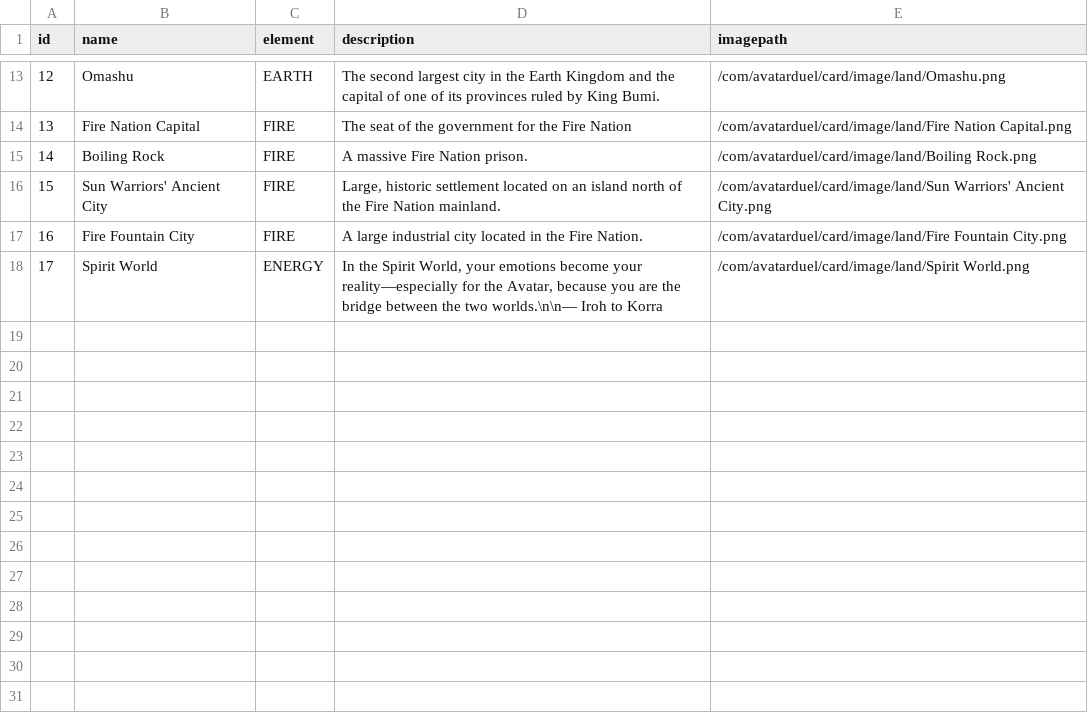
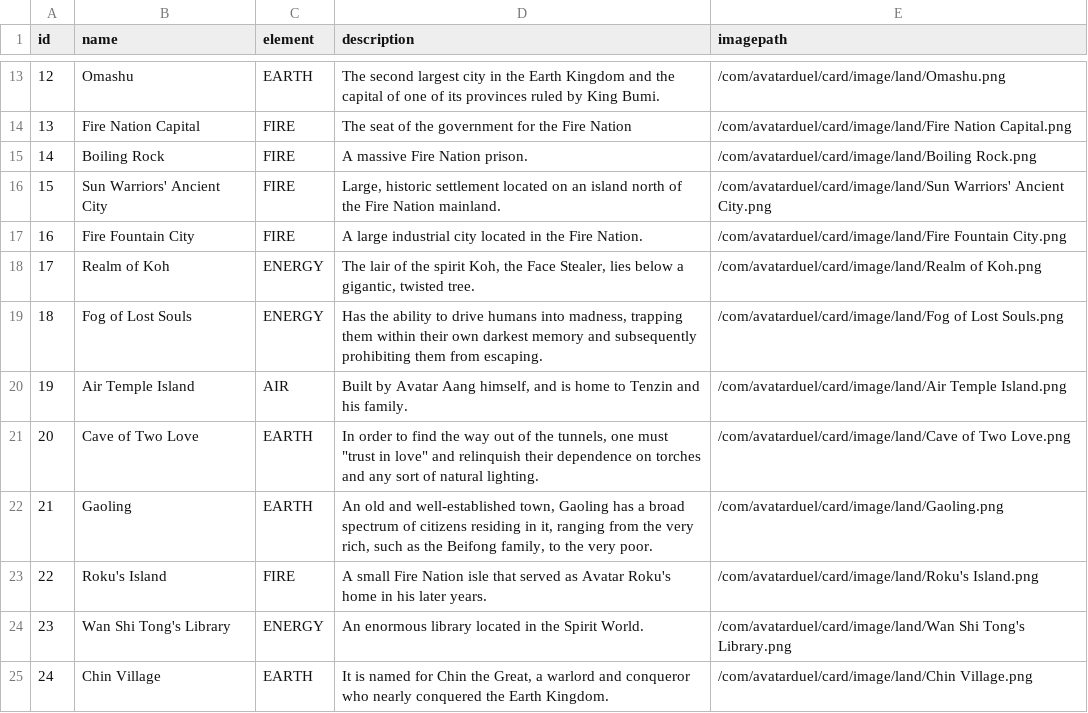
Before and after one commit to okugatafahmi/OOP2-Avatar-CardGame, a CSV file: src/main/resources/com/avatarduel/card/data/land.csv, drawn as a sheet; only a part is shown, gaps mark what is left out.

Commit message:
edit data land and skill

```diff
--- a/src/main/resources/com/avatarduel/card/data/land.csv
+++ b/src/main/resources/com/avatarduel/card/data/land.csv
@@ -17,2 +17,9 @@ id	name	element	description	imagepath
 16	Fire Fountain City	FIRE	A large industrial city located in the Fire Nation.	/com/avatarduel/card/image/land/Fire Fountain City.png
-17	Spirit World	ENERGY	"In the Spirit World, your emotions become your reality—especially for the Avatar, because you are the bridge between the two worlds."\n\n— Iroh to Korra	/com/avatarduel/card/image/land/Spirit World.png
+17	Realm of Koh	ENERGY	The lair of the spirit Koh, the Face Stealer, lies below a gigantic, twisted tree.	/com/avatarduel/card/image/land/Realm of Koh.png
+18	Fog of Lost Souls	ENERGY	Has the ability to drive humans into madness, trapping them within their own darkest memory and subsequently prohibiting them from escaping.	/com/avatarduel/card/image/land/Fog of Lost Souls.png
+19	Air Temple Island	AIR	Built by Avatar Aang himself, and is home to Tenzin and his family.	/com/avatarduel/card/image/land/Air Temple Island.png
+20	Cave of Two Love	EARTH	In order to find the way out of the tunnels, one must "trust in love" and relinquish their dependence on torches and any sort of natural lighting.	/com/avatarduel/card/image/land/Cave of Two Love.png
+21	Gaoling	EARTH	An old and well-established town, Gaoling has a broad spectrum of citizens residing in it, ranging from the very rich, such as the Beifong family, to the very poor.	/com/avatarduel/card/image/land/Gaoling.png
+22	Roku's Island	FIRE	A small Fire Nation isle that served as Avatar Roku's home in his later years.	/com/avatarduel/card/image/land/Roku's Island.png
+23	Wan Shi Tong's Library	ENERGY	An enormous library located in the Spirit World.	/com/avatarduel/card/image/land/Wan Shi Tong's Library.png
+24	Chin Village	EARTH	It is named for Chin the Great, a warlord and conqueror who nearly conquered the Earth Kingdom.	/com/avatarduel/card/image/land/Chin Village.png
```
Also changed, not shown: src/main/resources/com/avatarduel/card/data/skill.csv, 16 other files.
